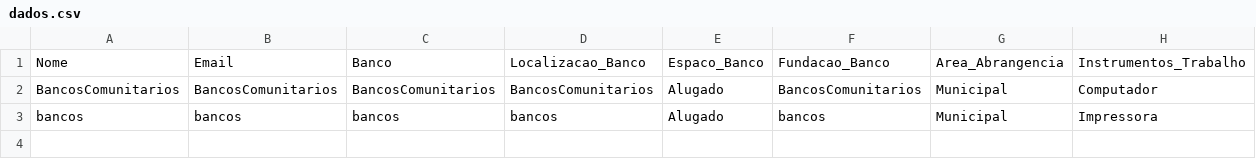
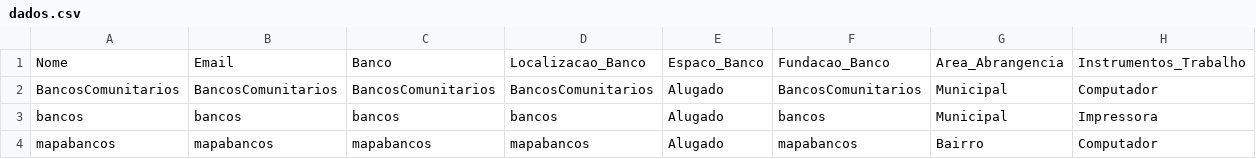
Before and after one commit to MapaBancos/MapaBancos, a CSV file: dados.csv, drawn as a sheet; only a part is shown; rows hold the shown columns only; the diff names each change by its address in the sheet, - before the commit and + after, or states it on an @@ line.

Commit message:
Atualizando dados do formulário

```diff
--- a/dados.csv
+++ b/dados.csv
+row 4: mapabancos | mapabancos | mapabancos | mapabancos | Alugado | mapabancos | Bairro | Computador
```
